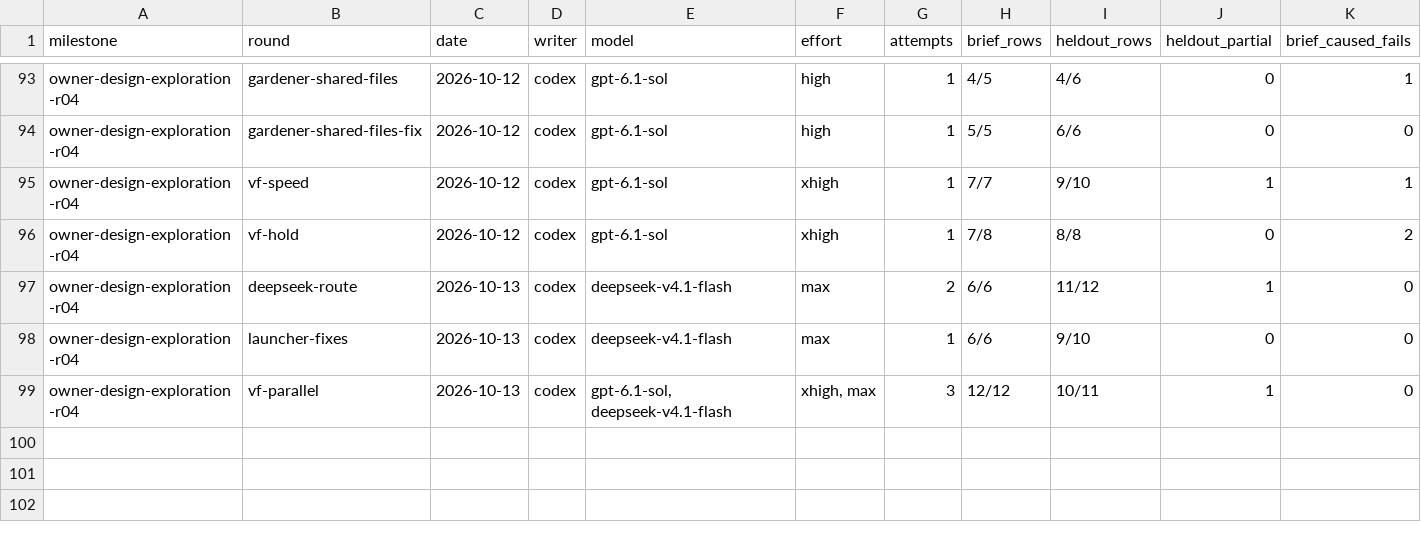
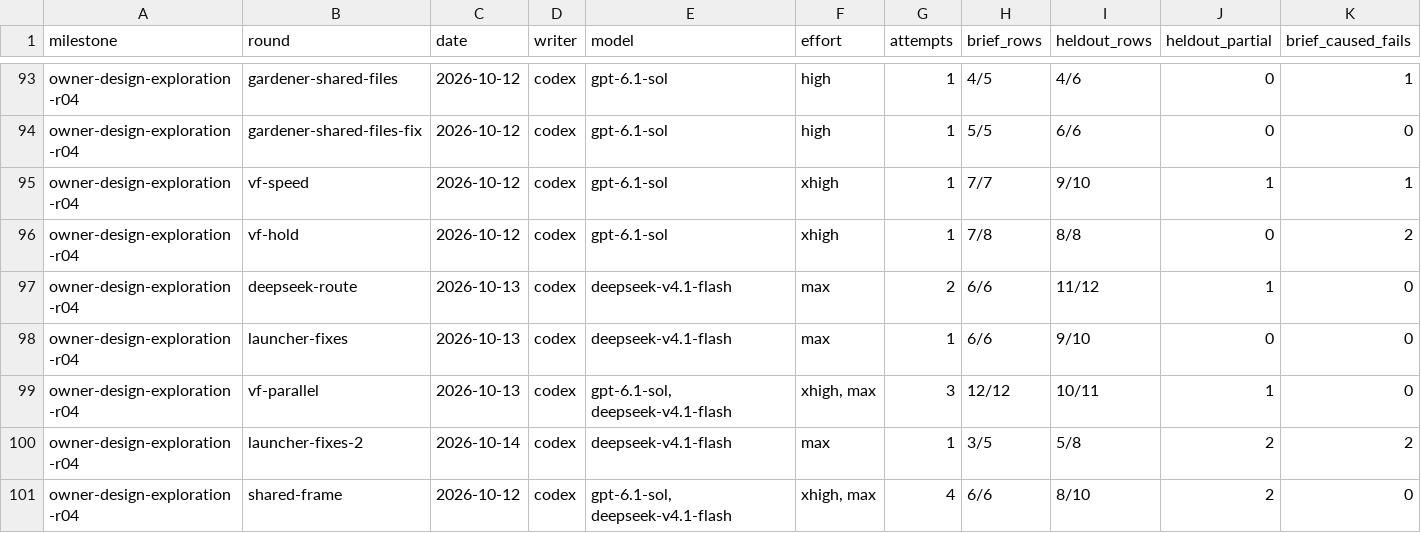
Before and after one commit to zsnqi/fitway, a TSV file: docs/phase-records/handoffs/agent-environment/rounds.tsv, drawn as a sheet; only a part is shown, gaps mark what is left out; rows hold the shown columns only; the diff names each change by its address in the sheet, - before the commit and + after, or states it on an @@ line.

```diff
--- a/docs/phase-records/handoffs/agent-environment/rounds.tsv
+++ b/docs/phase-records/handoffs/agent-environment/rounds.tsv
+row 100: owner-design-exploration-r04 | launcher-fixes-2 | 2026-10-14 | codex | deepseek-v4.1-flash | max | 1 | 3/5 | 5/8 | 2 | 2
+row 101: owner-design-exploration-r04 | shared-frame | 2026-10-12 | codex | gpt-6.1-sol, deepseek-v4.1-flash | xhigh, max | 4 | 6/6 | 8/10 | 2 | 0
```
Also changed, not shown: docs/phase-records/handoffs/agent-environment/findings.tsv, 2 other files.
